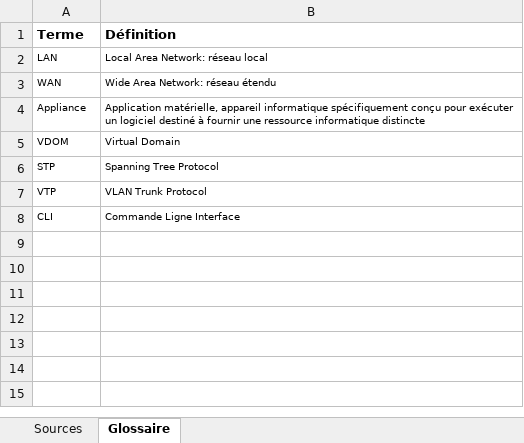
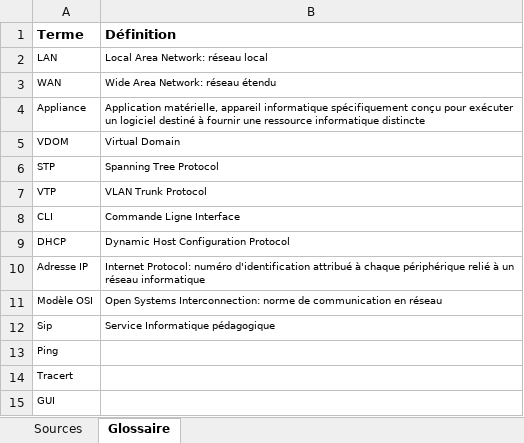
Before and after one commit to damienmayor/TPI, an Excel workbook: Courant/Sources & glossaire.xlsx, sheet Glossaire, drawn as a sheet; values as stored, in another font and other column widths than the file's, no borders; the diff names each change by its address in the sheet, - before the commit and + after, or states it on an @@ line.

```diff
--- a/Courant/Sources & glossaire.xlsx (sheet Glossaire)
+++ b/Courant/Sources & glossaire.xlsx (sheet Glossaire)
+row 9: DHCP | Dynamic Host Configuration Protocol
+row 10: Adresse IP | Internet Protocol: numéro d'identification attribué à chaque périphérique relié à un réseau informatique
+row 11: Modèle OSI | Open Systems Interconnection: norme de communication en réseau
+row 12: Sip | Service Informatique pédagogique
+row 13: Ping
+row 14: Tracert
+row 15: GUI
```
Also changed, not shown: Courant/Planification DMA.xlsm, 8 other files.
